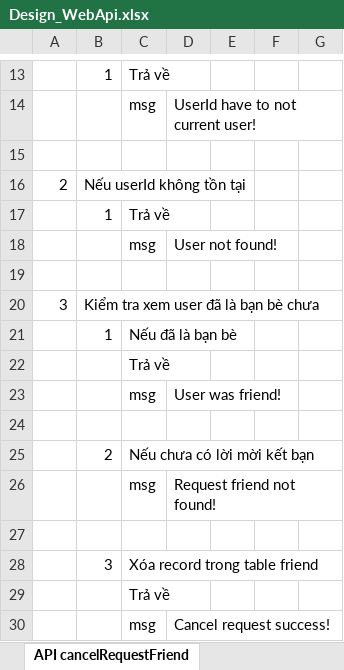
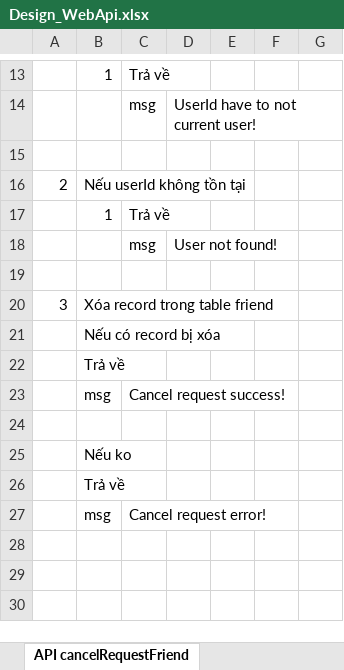
Before and after one commit to longtranBK/TrainingWebApi, an Excel workbook: Design_WebApi.xlsx, sheet API cancelRequestFriend, drawn as a sheet; only a part is shown, gaps mark what is left out; values as stored, in another font and other column widths than the file's, no borders; removed rows and columns are numbered as before the commit, all else as after; the diff names each change by its address in the sheet, - before the commit and + after, or states it on an @@ line.

```diff
--- a/Design_WebApi.xlsx (sheet API cancelRequestFriend)
+++ b/Design_WebApi.xlsx (sheet API cancelRequestFriend)
-B20: Kiểm tra xem user đã là bạn bè chưa
+B20: Xóa record trong table friend
-row 21:  | 1 | Nếu đã là bạn bè
-row 22:  |  | Trả về
-row 23:  |  | msg | User was friend!
+row 21:  | Nếu có record bị xóa
+row 22:  | Trả về
+row 23:  | msg | Cancel request success!
-row 25:  | 2 | Nếu chưa có lời mời kết bạn
-row 26:  |  | msg | Request friend not found!
-B25: (empty)
+B25: Nếu ko
-row 28:  | 3 | Xóa record trong table friend
-row 29:  |  | Trả về
-row 30:  |  | msg | Cancel request success!
+row 26:  | Trả về
+row 27:  | msg | Cancel request error!
```
Also changed, not shown: sheet API getAllPost, sheet API getPost, sheet API insertComment, sheet API acceptRequestFriend, sheet API editComment, sheet API sendRequestFriend, charts or pictures, 23 other files.
